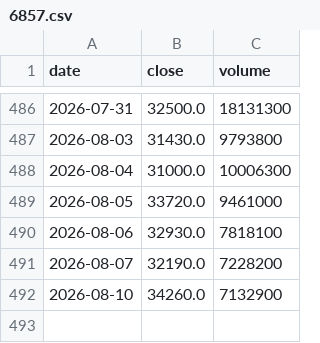
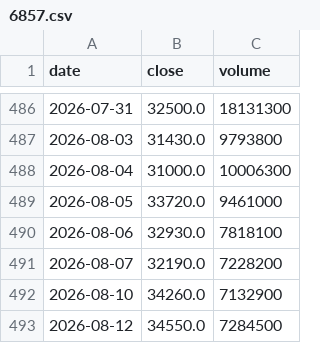
Before and after one commit to Slowinvestor/kabu-board, a CSV file: data/6857.csv, drawn as a sheet; only a part is shown, gaps mark what is left out.

```diff
--- a/data/6857.csv
+++ b/data/6857.csv
@@ -492 +492,2 @@ date,close,volume
 2026-08-10,34260.0,7132900
+2026-08-12,34550.0,7284500
```
Also changed, not shown: data/1414.csv, data/4911.csv, 55 other files.
